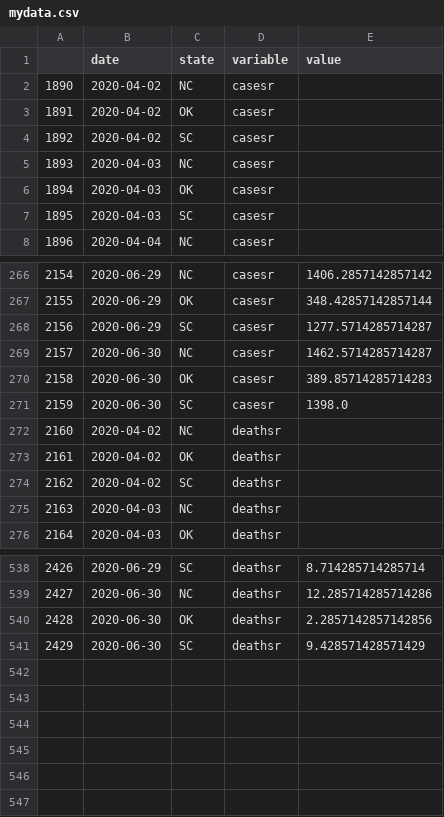
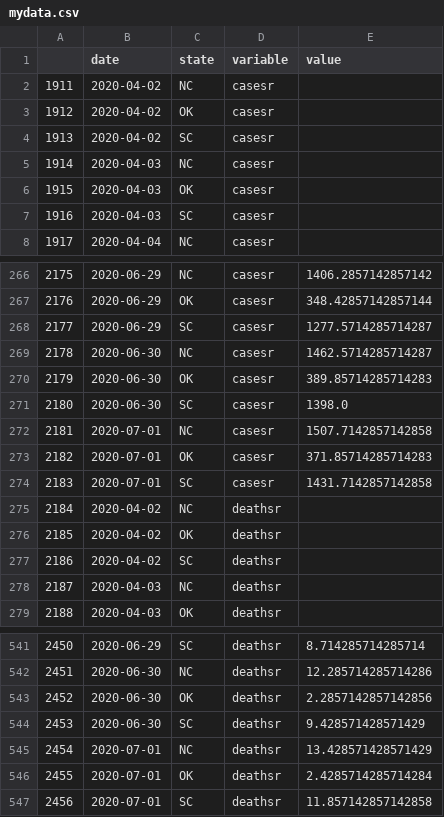
Before and after one commit to pitosalas/covid-old, a CSV file: mydata.csv, drawn as a sheet; only a part is shown, gaps mark what is left out; the diff names each change by its address in the sheet, - before the commit and + after, or states it on an @@ line.

```diff
--- a/mydata.csv
+++ b/mydata.csv
@@ column A renumbered between rows 2 and 544 @@
+row 272: 2181 | 2020-07-01 | NC | casesr | 1507.7142857142858
+row 273: 2182 | 2020-07-01 | OK | casesr | 371.85714285714283
+row 274: 2183 | 2020-07-01 | SC | casesr | 1431.7142857142858
+row 545: 2454 | 2020-07-01 | NC | deathsr | 13.428571428571429
+row 546: 2455 | 2020-07-01 | OK | deathsr | 2.4285714285714284
+row 547: 2456 | 2020-07-01 | SC | deathsr | 11.857142857142858
```
Also changed, not shown: 5 other files.
